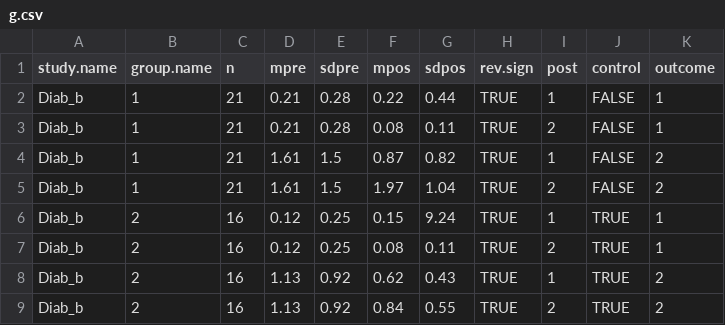
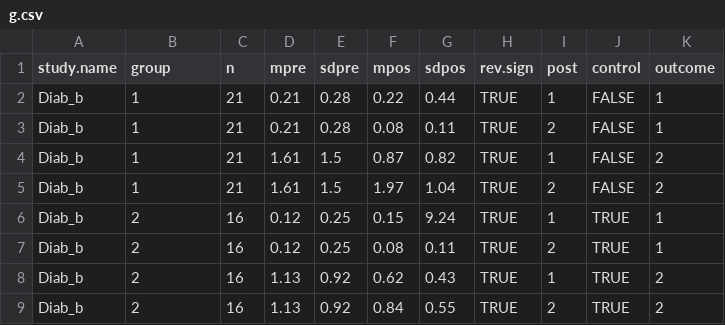
Before and after one commit to rnorouzian/m2, a CSV file: g.csv, drawn as a sheet.

Commit message:
Update g.csv

```diff
--- a/g.csv
+++ b/g.csv
@@ -1,2 +1,2 @@
-study.name,group.name,n,mpre,sdpre,mpos,sdpos,rev.sign,post,control,outcome
+study.name,group,n,mpre,sdpre,mpos,sdpos,rev.sign,post,control,outcome
 Diab_b,1,21,0.21,0.28,0.22,0.44,TRUE,1,FALSE,1
```
